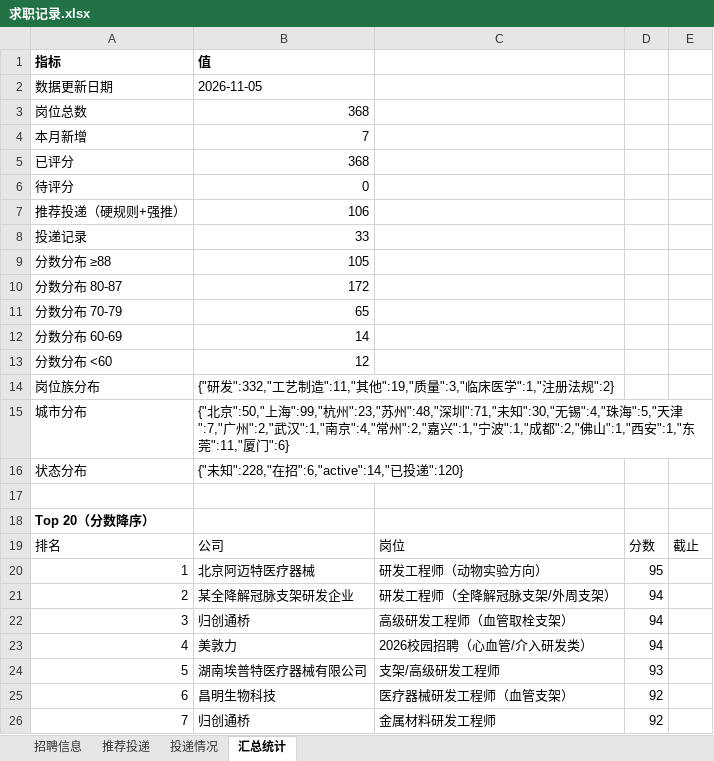
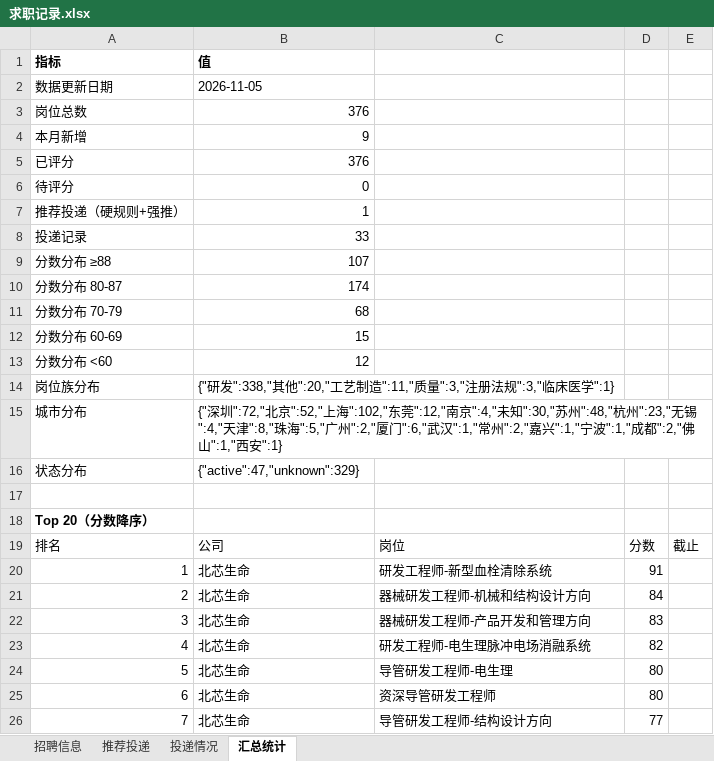
Before and after one commit to Zhengjinweizai/ob-search-vascular-stent, an Excel workbook: 求职记录.xlsx, sheet 汇总统计, drawn as a sheet; only a part is shown; values as stored, in another font and other column widths than the file's, no borders; the diff covers the shown part only; the diff names each change by its address in the sheet, - before the commit and + after, or states it on an @@ line.

```diff
--- a/求职记录.xlsx (sheet 汇总统计)
+++ b/求职记录.xlsx (sheet 汇总统计)
-B3: 368
+B3: 376
-B4: 7
+B4: 9
-B5: 368
+B5: 376
-B7: 106
+B7: 1
-B9: 105
+B9: 107
-B10: 172
+B10: 174
-B11: 65
+B11: 68
-B12: 14
+B12: 15
-B14: {"研发":332,"工艺制造":11,"其他":19,"质量":3,"临床医学":1,"注册法规":2}
+B14: {"研发":338,"其他":20,"工艺制造":11,"质量":3,"注册法规":3,"临床医学":1}
-B15: {"北京":50,"上海":99,"杭州":23,"苏州":48,"深圳":71,"未知":30,"无锡":4,"珠海":5,"天津":7,"广州":2,"武汉":1,"南京":4,"常州":2,"嘉兴":1,"宁波":1,"成都":2,"佛山":1,"西安":1,"东莞":11,"厦门":6}
+B15: {"深圳":72,"北京":52,"上海":102,"东莞":12,"南京":4,"未知":30,"苏州":48,"杭州":23,"无锡":4,"天津":8,"珠海":5,"广州":2,"厦门":6,"武汉":1,"常州":2,"嘉兴":1,"宁波":1,"成都":2,"佛山":1,"西安":1}
-B16: {"未知":228,"在招":6,"active":14,"已投递":120}
+B16: {"active":47,"unknown":329}
-B20: 北京阿迈特医疗器械
+B20: 北芯生命
-C20: 研发工程师（动物实验方向）
+C20: 研发工程师-新型血栓清除系统
-D20: 95
+D20: 91
-B21: 某全降解冠脉支架研发企业
+B21: 北芯生命
-C21: 研发工程师（全降解冠脉支架/外周支架）
+C21: 器械研发工程师-机械和结构设计方向
-D21: 94
+D21: 84
-B22: 归创通桥
+B22: 北芯生命
-C22: 高级研发工程师（血管取栓支架）
+C22: 器械研发工程师-产品开发和管理方向
-D22: 94
+D22: 83
-B23: 美敦力
+B23: 北芯生命
-C23: 2026校园招聘（心血管/介入研发类）
+C23: 研发工程师-电生理脉冲电场消融系统
-D23: 94
+D23: 82
-B24: 湖南埃普特医疗器械有限公司
+B24: 北芯生命
-C24: 支架/高级研发工程师
+C24: 导管研发工程师-电生理
-D24: 93
+D24: 80
-B25: 昌明生物科技
+B25: 北芯生命
-C25: 医疗器械研发工程师（血管支架）
+C25: 资深导管研发工程师
-D25: 92
+D25: 80
-B26: 归创通桥
+B26: 北芯生命
-C26: 金属材料研发工程师
+C26: 导管研发工程师-结构设计方向
-D26: 92
+D26: 77
```
Also changed, not shown: 41 edited cells elsewhere in this sheet, sheet 招聘信息, sheet 推荐投递, 2 other files.
